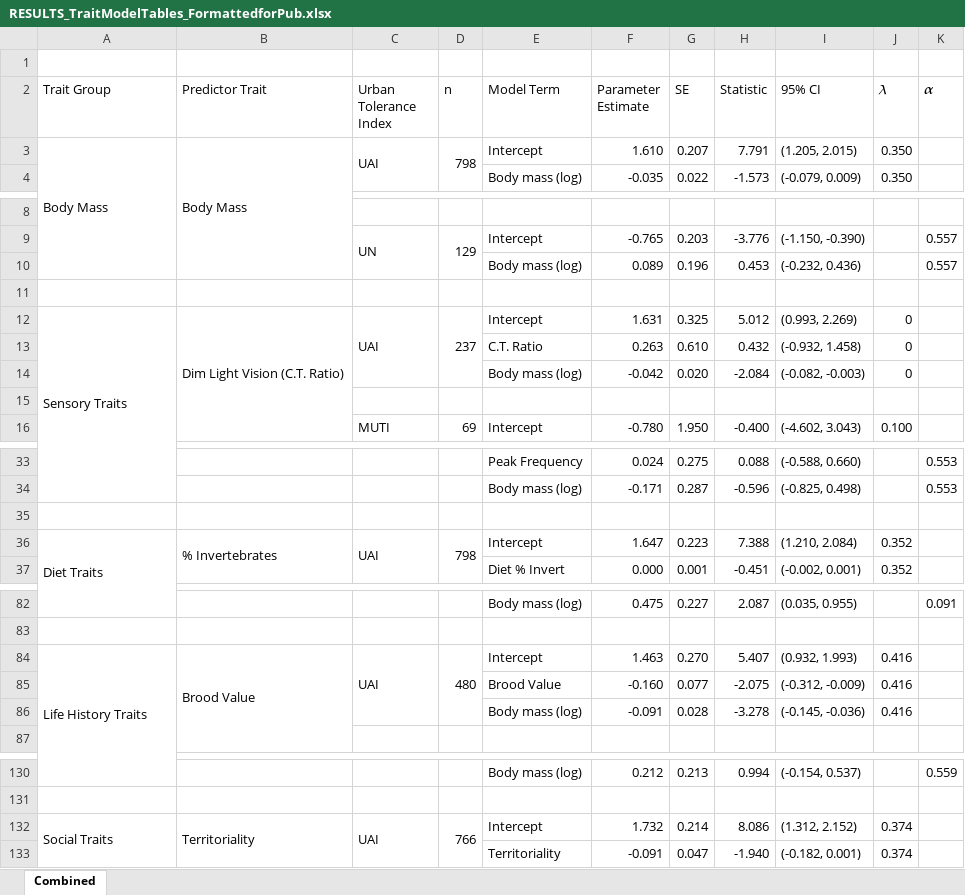
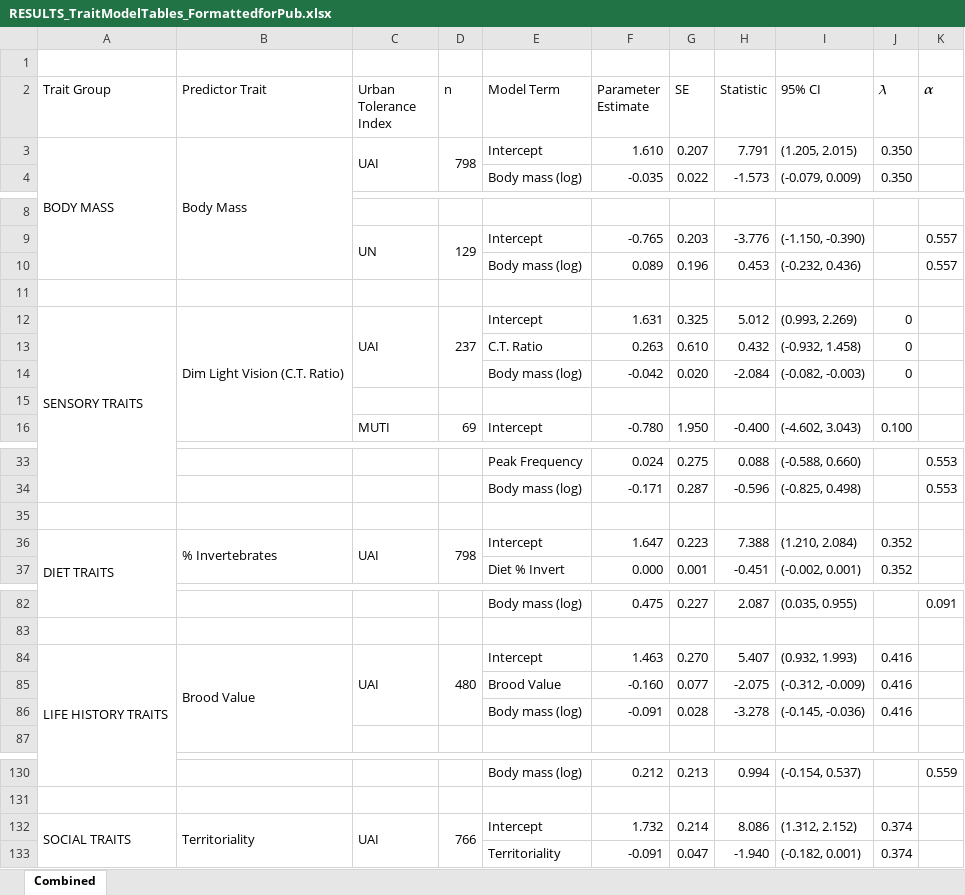
Before and after one commit to emmagarrison2/CoastalBirdsUPDATE, an Excel workbook: Results/RESULTS_TraitModelTables_FormattedforPub.xlsx, sheet Combined, drawn as a sheet; only a part is shown, gaps mark what is left out; values as stored, in another font and other column widths than the file's, no cell formats; the diff covers the shown part only; the diff names each change by its address in the sheet, - before the commit and + after, or states it on an @@ line.

Commit message:
minor edits as we finish figures and check sample sizes for models

```diff
--- a/Results/RESULTS_TraitModelTables_FormattedforPub.xlsx (sheet Combined)
+++ b/Results/RESULTS_TraitModelTables_FormattedforPub.xlsx (sheet Combined)
-A3 (Trait Group): Body Mass
+A3 (Trait Group): BODY MASS
-A12 (Trait Group): Sensory Traits
+A12 (Trait Group): SENSORY TRAITS
-A36 (Trait Group): Diet Traits
+A36 (Trait Group): DIET TRAITS
-A84 (Trait Group): Life History Traits
+A84 (Trait Group): LIFE HISTORY TRAITS
-A132 (Trait Group): Social Traits
+A132 (Trait Group): SOCIAL TRAITS
```
Also changed, not shown: 4 edited cells elsewhere in this sheet, cell formats, 5 other files.
